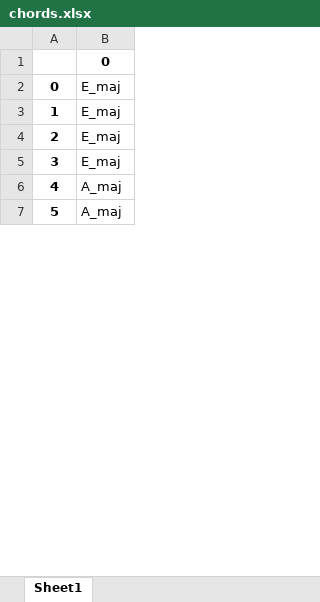
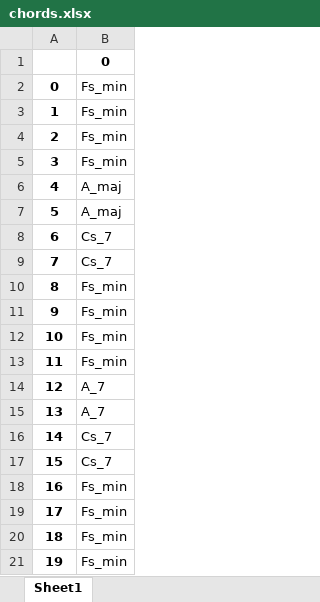
Before and after one commit to borchr27/SongScrape, an Excel workbook: chords.xlsx, sheet Sheet1, drawn as a sheet; only a part is shown; values as stored, in another font and other column widths than the file's, no borders; the diff covers the shown part only; the diff names each change by its address in the sheet, - before the commit and + after, or states it on an @@ line.

```diff
--- a/chords.xlsx (sheet Sheet1)
+++ b/chords.xlsx (sheet Sheet1)
-B2:B5: E_maj
+B2:B5: Fs_min
+row 8: 6 | Cs_7
+row 9: 7 | Cs_7
+row 10: 8 | Fs_min
+row 11: 9 | Fs_min
+row 12: 10 | Fs_min
+row 13: 11 | Fs_min
@@ row 70 moved to row 14: 12 @@
@@ row 71 moved to row 15: 13 @@
+row 16: 14 | Cs_7
+row 17: 15 | Cs_7
+row 18: 16 | Fs_min
+row 19: 17 | Fs_min
+row 20: 18 | Fs_min
+row 21: 19 | Fs_min
```
Also changed, not shown: other rows of this sheet, 1 other file.
